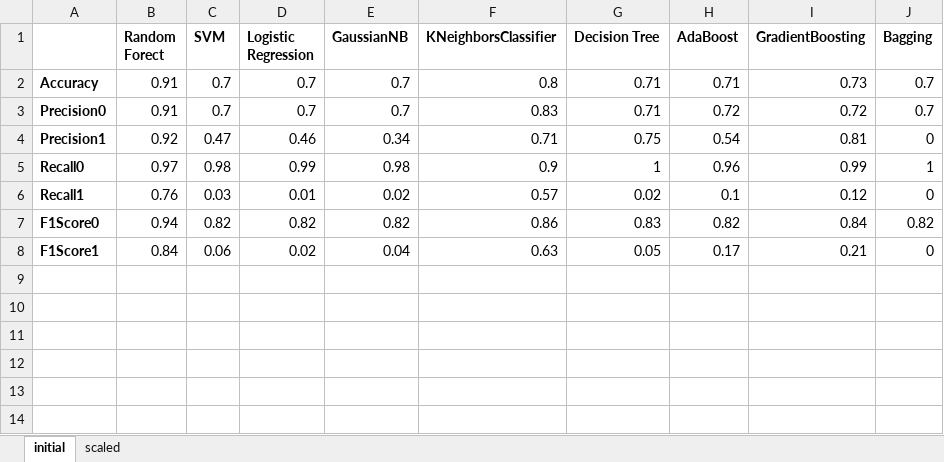
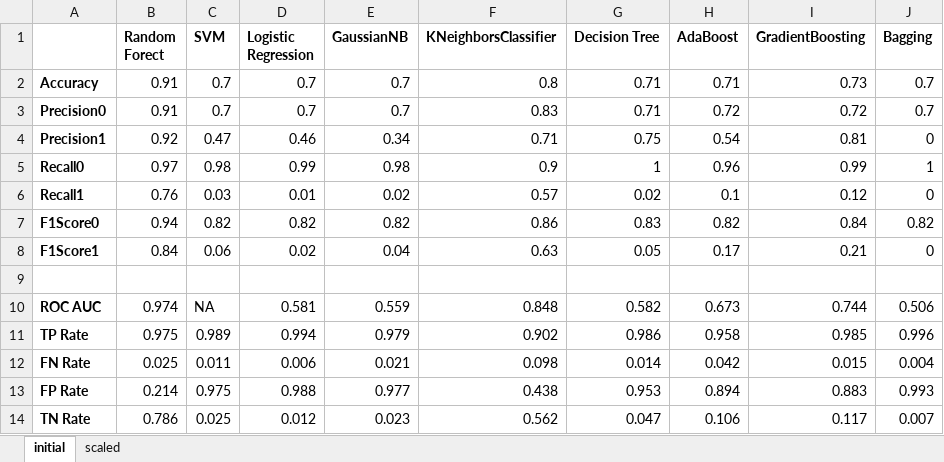
Before and after one commit to brennanMosher/False-Data-Injection-Detection-for-Smart-Grid-Systems, an Excel workbook: Results.xlsx, sheet initial, drawn as a sheet; values as stored, in another font and other column widths than the file's, no borders; charts and pictures not drawn; the diff names each change by its address in the sheet, - before the commit and + after, or states it on an @@ line.

Commit message:
Added roc-auc & FP/FN/TP/TN scores to results

```diff
--- a/Results.xlsx (sheet initial)
+++ b/Results.xlsx (sheet initial)
+row 9: (empty)
+row 10: ROC AUC | 0.974 | NA | 0.581 | 0.559 | 0.848 | 0.582 | 0.673 | 0.744 | 0.506
+row 11: TP Rate | 0.975 | 0.989 | 0.994 | 0.979 | 0.902 | 0.986 | 0.958 | 0.985 | 0.996
+row 12: FN Rate | 0.025 | 0.011 | 0.006 | 0.021 | 0.098 | 0.014 | 0.042 | 0.015 | 0.004
+row 13: FP Rate | 0.214 | 0.975 | 0.988 | 0.977 | 0.438 | 0.953 | 0.894 | 0.883 | 0.993
+row 14: TN Rate | 0.786 | 0.025 | 0.012 | 0.023 | 0.562 | 0.047 | 0.106 | 0.117 | 0.007
```
Also changed, not shown: charts or pictures, 1 other file.
